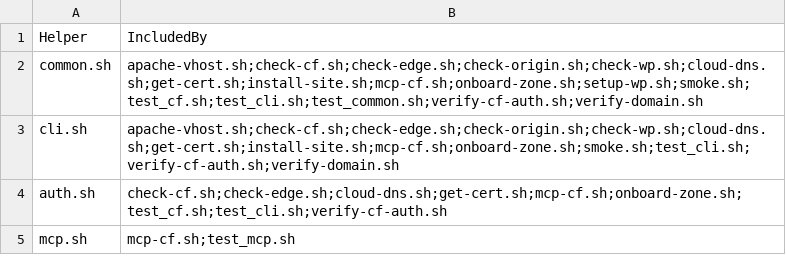
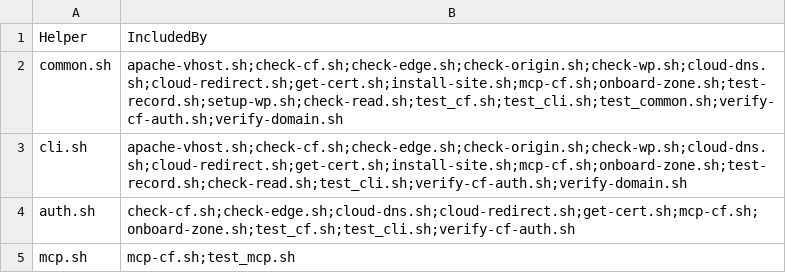
Before and after one commit to fear-ai/multiwp, a CSV file: scripts/Helpers.csv, drawn as a sheet.

```diff
--- a/scripts/Helpers.csv
+++ b/scripts/Helpers.csv
@@ -1,5 +1,5 @@
 Helper,IncludedBy
-common.sh,apache-vhost.sh;check-cf.sh;check-edge.sh;check-origin.sh;check-wp.sh;cloud-dns.sh;get-cert.sh;install-site.sh;mcp-cf.sh;onboard-zone.sh;setup-wp.sh;smoke.sh;test_cf.sh;test_cli.sh;test_common.sh;verify-cf-auth.sh;verify-domain.sh
-cli.sh,apache-vhost.sh;check-cf.sh;check-edge.sh;check-origin.sh;check-wp.sh;cloud-dns.sh;get-cert.sh;install-site.sh;mcp-cf.sh;onboard-zone.sh;smoke.sh;test_cli.sh;verify-cf-auth.sh;verify-domain.sh
-auth.sh,check-cf.sh;check-edge.sh;cloud-dns.sh;get-cert.sh;mcp-cf.sh;onboard-zone.sh;test_cf.sh;test_cli.sh;verify-cf-auth.sh
+common.sh,apache-vhost.sh;check-cf.sh;check-edge.sh;check-origin.sh;check-wp.sh;cloud-dns.sh;cloud-redirect.sh;get-cert.sh;install-site.sh;mcp-cf.sh;onboard-zone.sh;test-record.sh;setup-wp.sh;check-read.sh;test_cf.sh;test_cli.sh;test_common.sh;verify-cf-auth.sh;verify-domain.sh
+cli.sh,apache-vhost.sh;check-cf.sh;check-edge.sh;check-origin.sh;check-wp.sh;cloud-dns.sh;cloud-redirect.sh;get-cert.sh;install-site.sh;mcp-cf.sh;onboard-zone.sh;test-record.sh;check-read.sh;test_cli.sh;verify-cf-auth.sh;verify-domain.sh
+auth.sh,check-cf.sh;check-edge.sh;cloud-dns.sh;cloud-redirect.sh;get-cert.sh;mcp-cf.sh;onboard-zone.sh;test_cf.sh;test_cli.sh;verify-cf-auth.sh
 mcp.sh,mcp-cf.sh;test_mcp.sh
```
Also changed, not shown: scripts/Options.csv, 14 other files.
